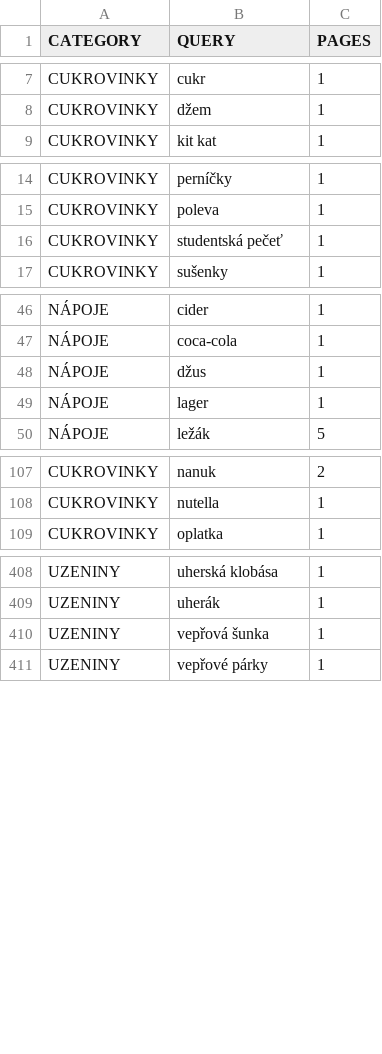
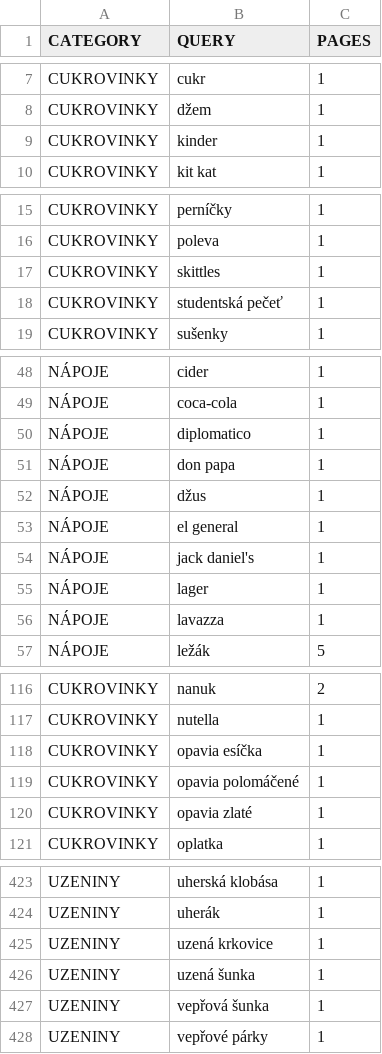
Before and after one commit to mxdpeep/koopi, a CSV file: go/scrape.csv, drawn as a sheet; only a part is shown, gaps mark what is left out; the diff covers the shown part only; the diff names each change by its address in the sheet, - before the commit and + after, or states it on an @@ line.

```diff
--- a/go/scrape.csv
+++ b/go/scrape.csv
+row 9: CUKROVINKY | kinder | 1
+row 17: CUKROVINKY | skittles | 1
+row 50: NÁPOJE | diplomatico | 1
+row 51: NÁPOJE | don papa | 1
+row 53: NÁPOJE | el general | 1
+row 54: NÁPOJE | jack daniel's | 1
+row 56: NÁPOJE | lavazza | 1
+row 118: CUKROVINKY | opavia esíčka | 1
+row 119: CUKROVINKY | opavia polomáčené | 1
+row 120: CUKROVINKY | opavia zlaté | 1
+row 425: UZENINY | uzená krkovice | 1
+row 426: UZENINY | uzená šunka | 1
```
Also changed, not shown: 6 added rows, 1 removed row and 1 moved row elsewhere in this file, 6 other files.
